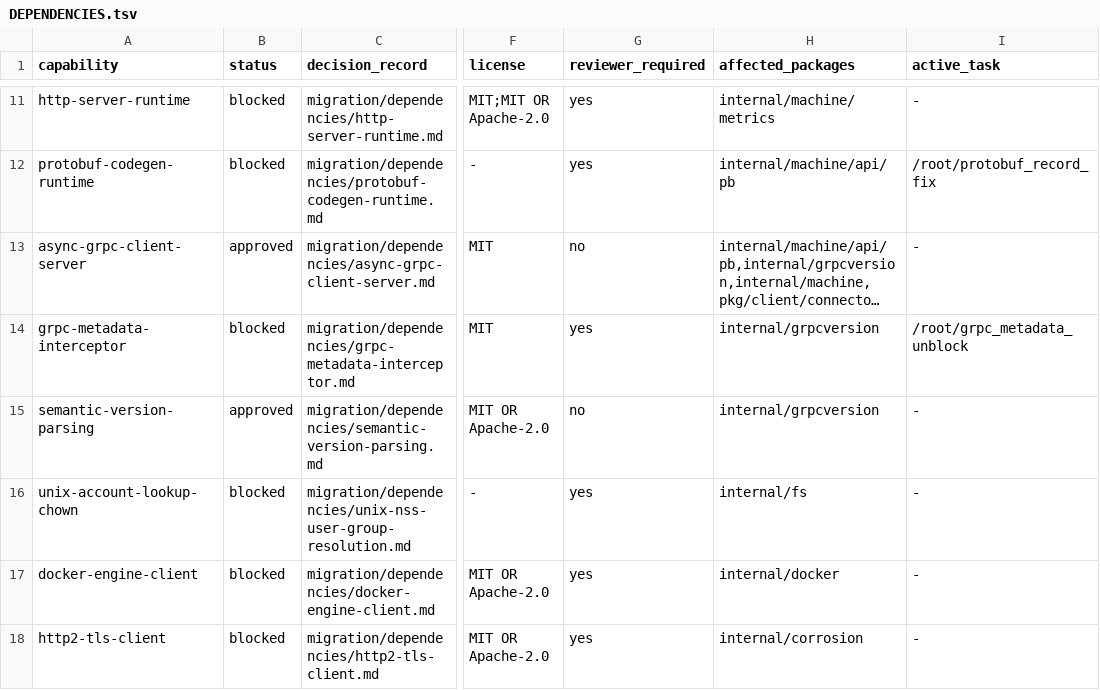
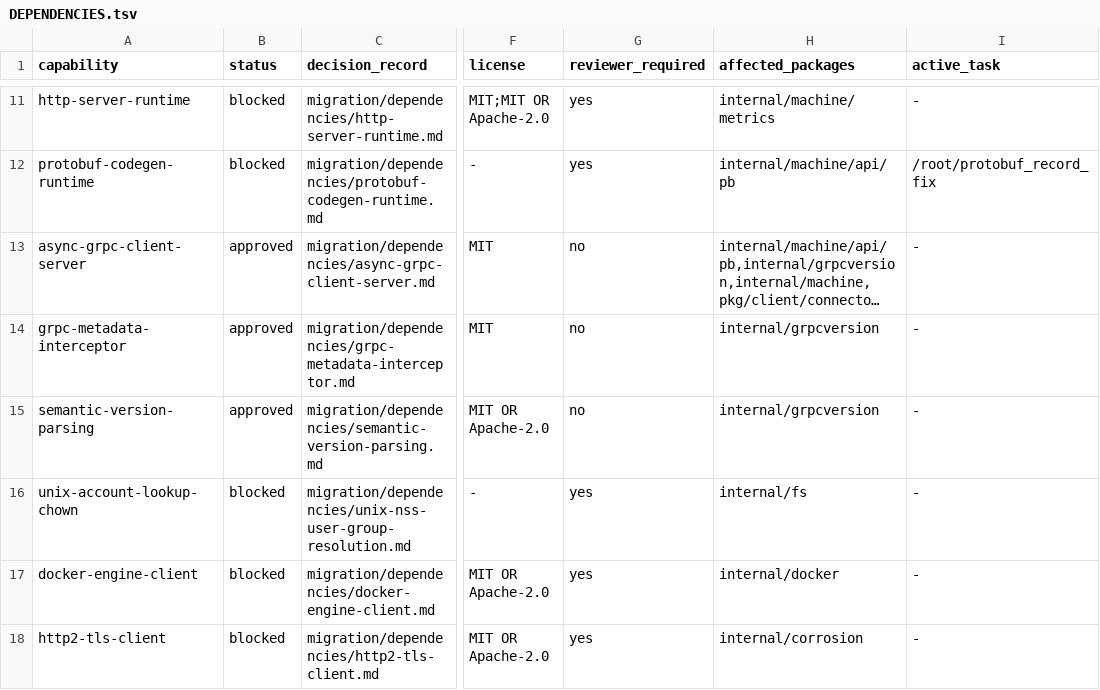
Before and after one commit to getployz/ployz-rust-port, a TSV file: migration/DEPENDENCIES.tsv, drawn as a sheet; only a part is shown, gaps mark what is left out; long unchanged cells end in …; the diff names each change by its address in the sheet, - before the commit and + after, or states it on an @@ line.

```diff
--- a/migration/DEPENDENCIES.tsv
+++ b/migration/DEPENDENCIES.tsv
-B14 (status): blocked
+B14 (status): approved
-G14 (reviewer_required): yes
+G14 (reviewer_required): no
-I14 (active_task): /root/grpc_metadata_unblock
+I14 (active_task): -
```
Also changed, not shown: migration/PACKAGES.tsv.
